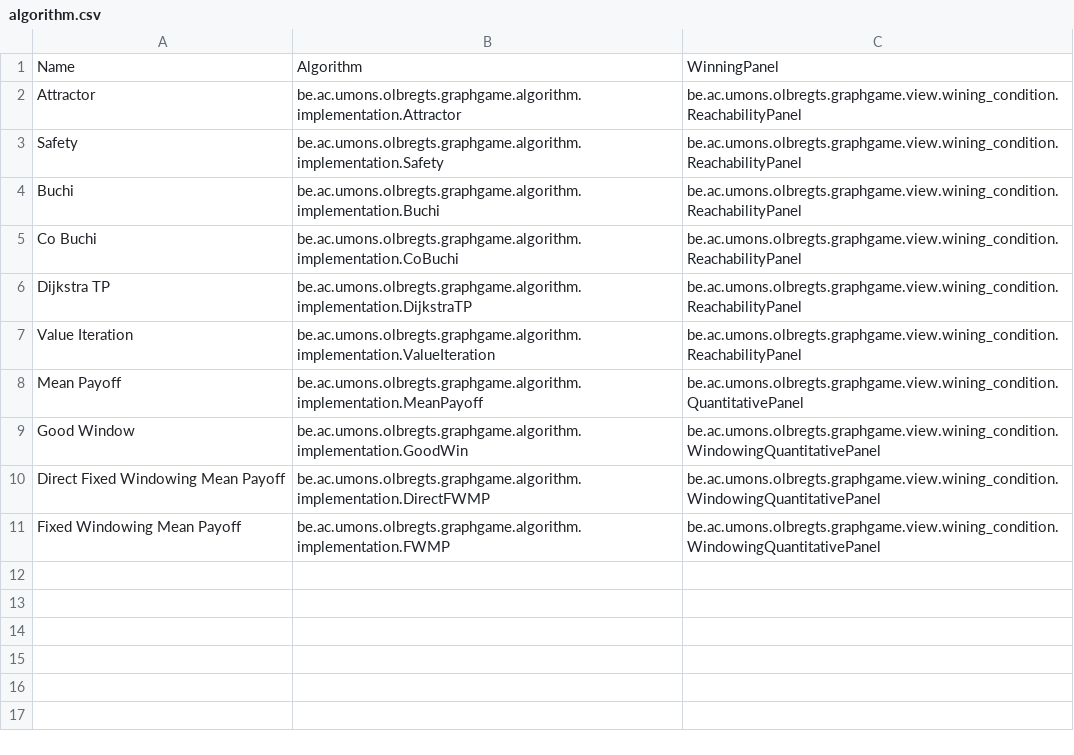
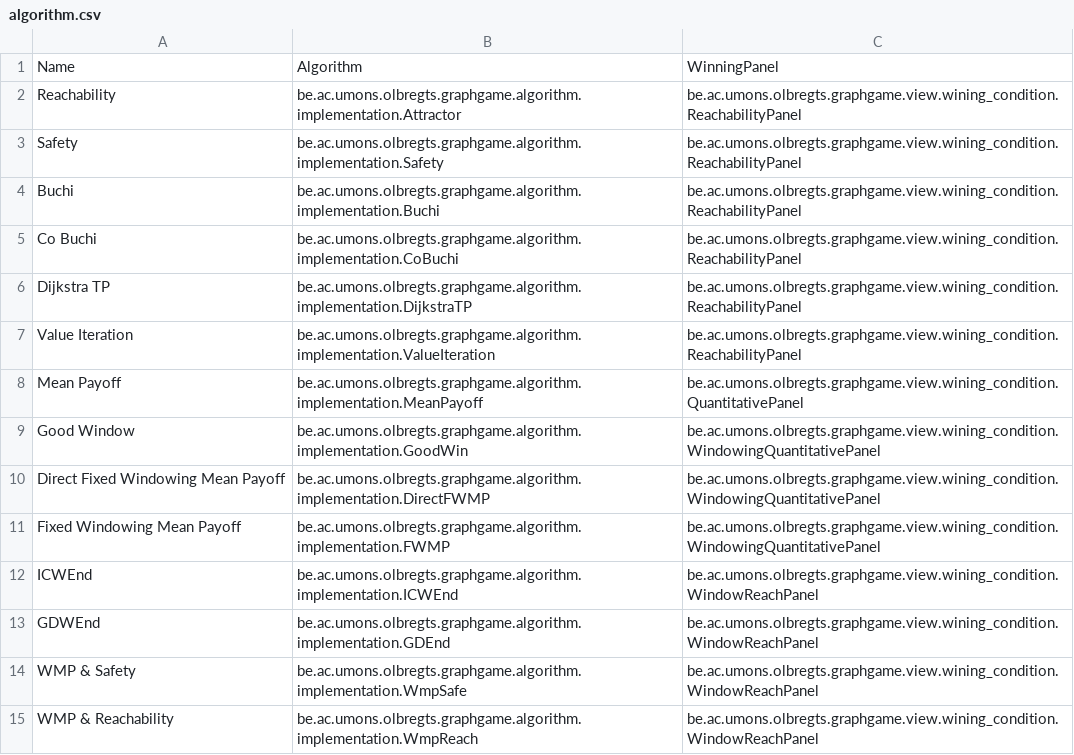
Before and after one commit to sotino/GraphGame, a CSV file: algorithm.csv, drawn as a sheet.

Commit message:
Implementation of window games + Code clean up

```diff
--- a/algorithm.csv
+++ b/algorithm.csv
@@ -1,3 +1,3 @@
 Name;Algorithm;WinningPanel
-Attractor;be.ac.umons.olbregts.graphgame.algorithm.implementation.Attractor;be.ac.umons.olbregts.graphgame.view.wining_condition.ReachabilityPanel
+Reachability;be.ac.umons.olbregts.graphgame.algorithm.implementation.Attractor;be.ac.umons.olbregts.graphgame.view.wining_condition.ReachabilityPanel
 Safety;be.ac.umons.olbregts.graphgame.algorithm.implementation.Safety;be.ac.umons.olbregts.graphgame.view.wining_condition.ReachabilityPanel
@@ -11 +11,5 @@ Direct Fixed Windowing Mean Payoff;be.ac.umons.olbregts.graphgame.algorithm.impl
 Fixed Windowing Mean Payoff;be.ac.umons.olbregts.graphgame.algorithm.implementation.FWMP;be.ac.umons.olbregts.graphgame.view.wining_condition.WindowingQuantitativePanel
+ICWEnd;be.ac.umons.olbregts.graphgame.algorithm.implementation.ICWEnd;be.ac.umons.olbregts.graphgame.view.wining_condition.WindowReachPanel
+GDWEnd;be.ac.umons.olbregts.graphgame.algorithm.implementation.GDEnd;be.ac.umons.olbregts.graphgame.view.wining_condition.WindowReachPanel
+WMP & Safety;be.ac.umons.olbregts.graphgame.algorithm.implementation.WmpSafe;be.ac.umons.olbregts.graphgame.view.wining_condition.WindowReachPanel
+WMP & Reachability;be.ac.umons.olbregts.graphgame.algorithm.implementation.WmpReach;be.ac.umons.olbregts.graphgame.view.wining_condition.WindowReachPanel
```
Also changed, not shown: 31 other files.
